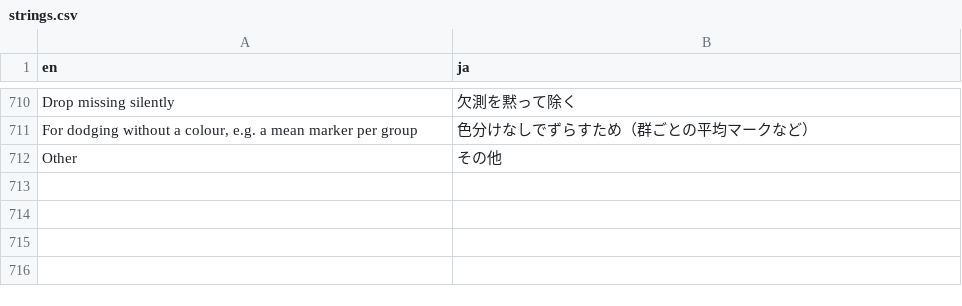
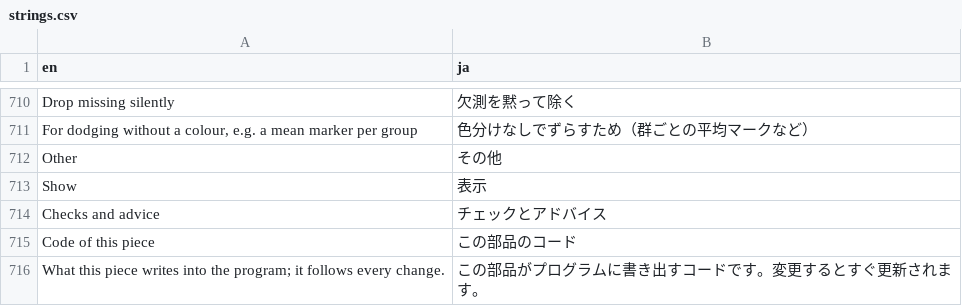
Before and after one commit to ichirio/tflplanner, a CSV file: inst/i18n/strings.csv, drawn as a sheet; only a part is shown, gaps mark what is left out; the diff names each change by its address in the sheet, - before the commit and + after, or states it on an @@ line.

```diff
--- a/inst/i18n/strings.csv
+++ b/inst/i18n/strings.csv
+row 713: Show | 表示
+row 714: Checks and advice | チェックとアドバイス
+row 715: Code of this piece | この部品のコード
+row 716: What this piece writes into the program; it follows every change. | この部品がプログラムに書き出すコードです。変更するとすぐ更新されます。
```
Also changed, not shown: 2 other files.
